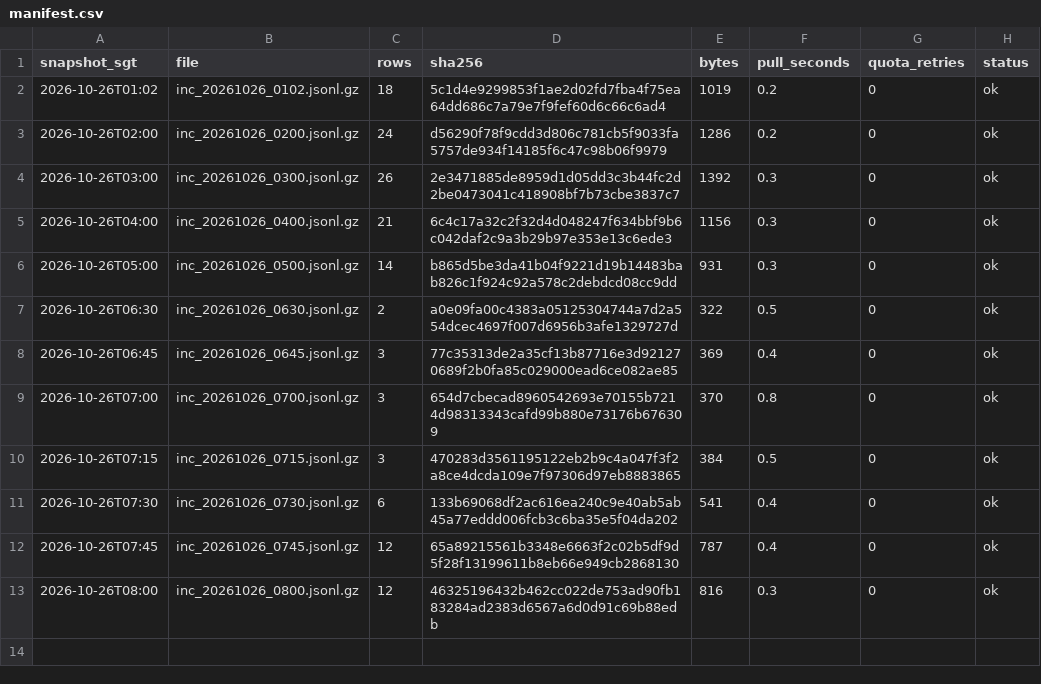
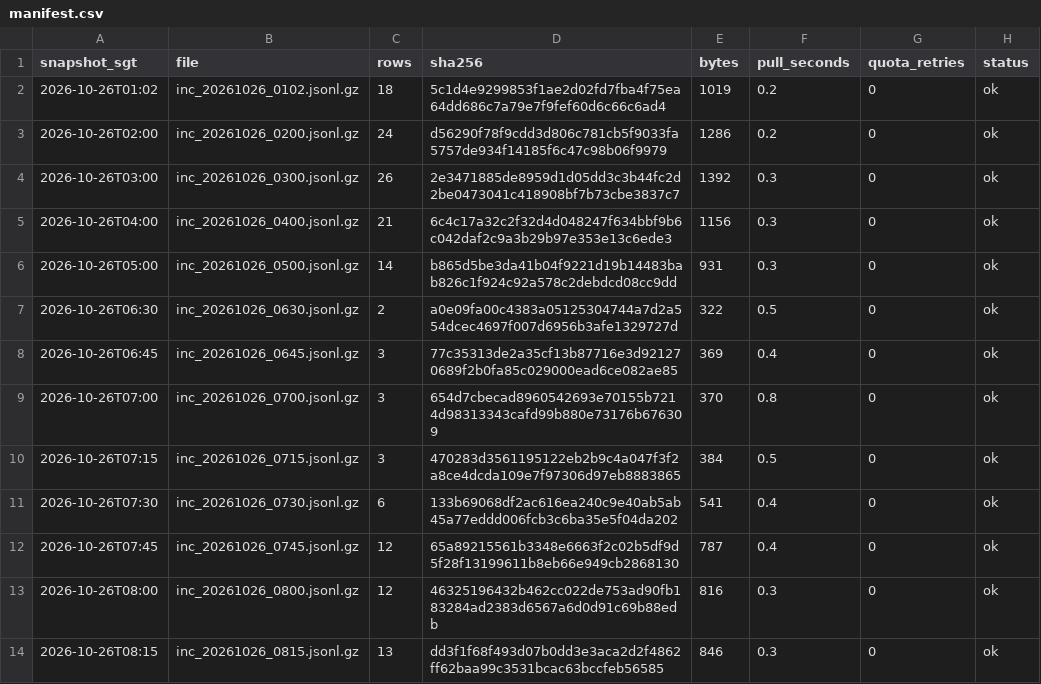
Before and after one commit to LUOaini1213/sg-bus-network-monitor, a CSV file: data/raw/incidents/2026-10-26/manifest.csv, drawn as a sheet.

```diff
--- a/data/raw/incidents/2026-10-26/manifest.csv
+++ b/data/raw/incidents/2026-10-26/manifest.csv
@@ -13 +13,2 @@ snapshot_sgt,file,rows,sha256,bytes,pull_seconds,quota_retries,status
 2026-10-26T08:00,inc_20261026_0800.jsonl.gz,12,46325196432b462cc022de753ad90fb183284ad2383d6567a6d0d91c69b88edb,816,0.3,0,ok
+2026-10-26T08:15,inc_20261026_0815.jsonl.gz,13,dd3f1f68f493d07b0dd3e3aca2d2f4862ff62baa99c3531bcac63bccfeb56585,846,0.3,0,ok
```
Also changed, not shown: data/raw/speedbands/2026-10-26/manifest.csv, 2 other files.
